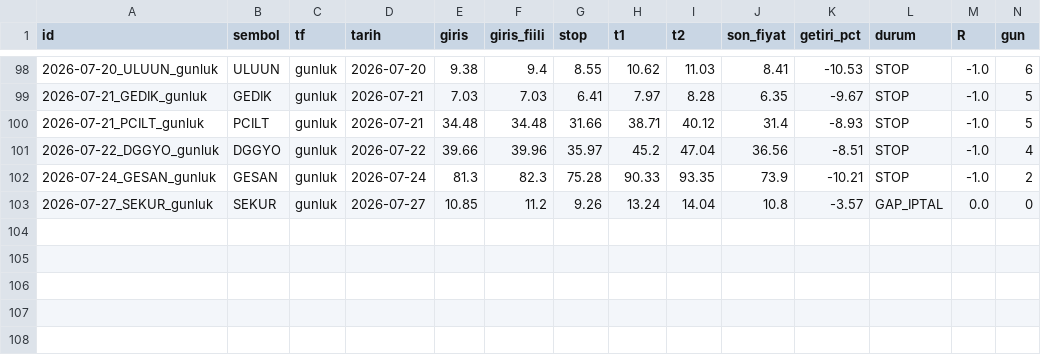
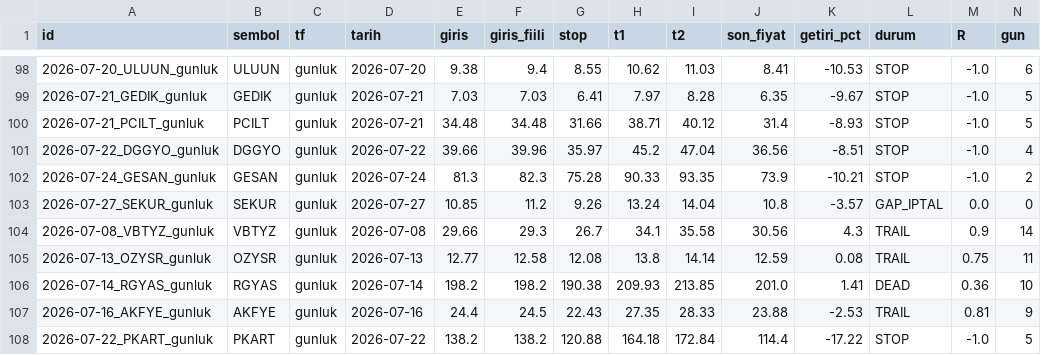
Before and after one commit to ilkukaya/swing, a CSV file: data/closed.csv, drawn as a sheet; only a part is shown, gaps mark what is left out; rows hold the shown columns only; the diff names each change by its address in the sheet, - before the commit and + after, or states it on an @@ line.

```diff
--- a/data/closed.csv
+++ b/data/closed.csv
+row 104: 2026-07-08_VBTYZ_gunluk | VBTYZ | gunluk | 2026-07-08 | 29.66 | 29.3 | 26.7 | 34.1 | 35.58 | 30.56 | 4.3 | TRAIL | 0.9 | 14
+row 105: 2026-07-13_OZYSR_gunluk | OZYSR | gunluk | 2026-07-13 | 12.77 | 12.58 | 12.08 | 13.8 | 14.14 | 12.59 | 0.08 | TRAIL | 0.75 | 11
+row 106: 2026-07-14_RGYAS_gunluk | RGYAS | gunluk | 2026-07-14 | 198.2 | 198.2 | 190.38 | 209.93 | 213.85 | 201.0 | 1.41 | DEAD | 0.36 | 10
+row 107: 2026-07-16_AKFYE_gunluk | AKFYE | gunluk | 2026-07-16 | 24.4 | 24.5 | 22.43 | 27.35 | 28.33 | 23.88 | -2.53 | TRAIL | 0.81 | 9
+row 108: 2026-07-22_PKART_gunluk | PKART | gunluk | 2026-07-22 | 138.2 | 138.2 | 120.88 | 164.18 | 172.84 | 114.4 | -17.22 | STOP | -1.0 | 5
```
Also changed, not shown: data/signals.csv, data/tracking.csv, 4 other files.
